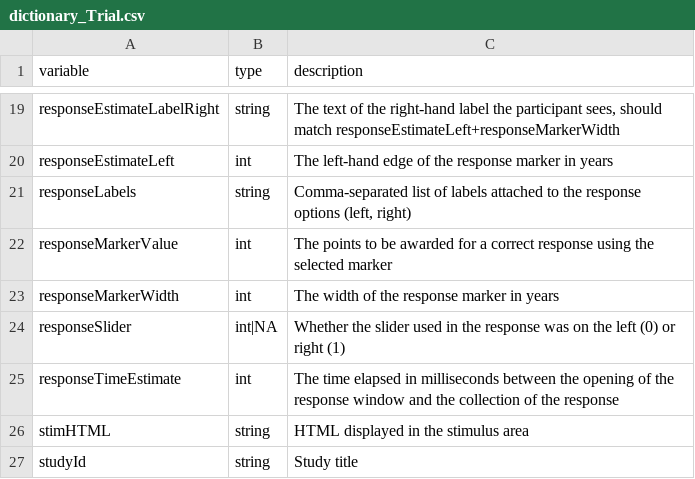
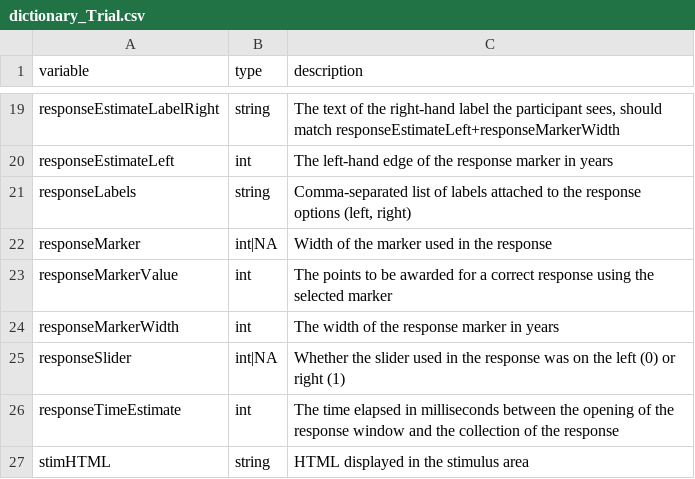
Before and after one commit to oxacclab/ExploringSocialMetacognition, a CSV file: data/public/dictionary_Trial.csv, drawn as a sheet; only a part is shown, gaps mark what is left out; the shorter side is filled out with more unchanged rows.

```diff
--- a/data/public/dictionary_Trial.csv
+++ b/data/public/dictionary_Trial.csv
@@ -21,2 +21,3 @@ responseEstimateLeft,int,The left-hand edge of the response marker in years
 responseLabels,string,"Comma-separated list of labels attached to the response options (left, right)"
+responseMarker,int|NA,Width of the marker used in the response
 responseMarkerValue,int,The points to be awarded for a correct response using the selected marker
```
Also changed, not shown: data/public/dictionary_AdvisedTrial.csv, data/public/dictionary_practiceAdvisedTrial.csv, 2 other files.
